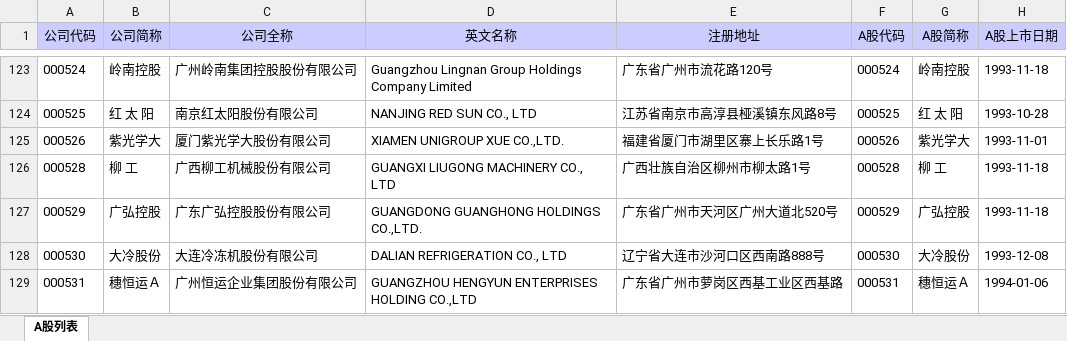
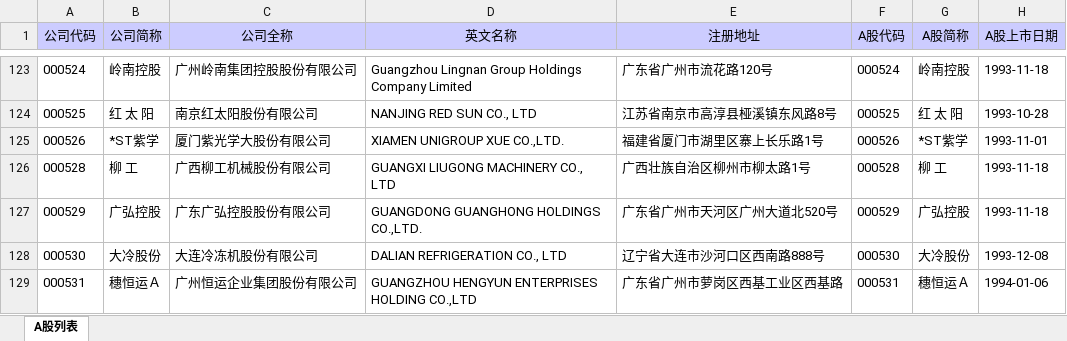
Before and after one commit to sunLeung/Machine-Learning, an Excel workbook: stock/data/stock_info/sz_a.xlsx, sheet A股列表, drawn as a sheet; only a part is shown, gaps mark what is left out; values as stored, in another font and other column widths than the file's, no borders; the diff covers the shown part only; the diff names each change by its address in the sheet, - before the commit and + after, or states it on an @@ line.

```diff
--- a/stock/data/stock_info/sz_a.xlsx (sheet A股列表)
+++ b/stock/data/stock_info/sz_a.xlsx (sheet A股列表)
-B125 (公司简称): 紫光学大
+B125 (公司简称): *ST紫学
-G125 (A股简称): 紫光学大
+G125 (A股简称): *ST紫学
```
Also changed, not shown: 4 added rows and 52 edited cells elsewhere in this sheet, stock/data/stock_info/sz_b.xlsx, 2 other files.
